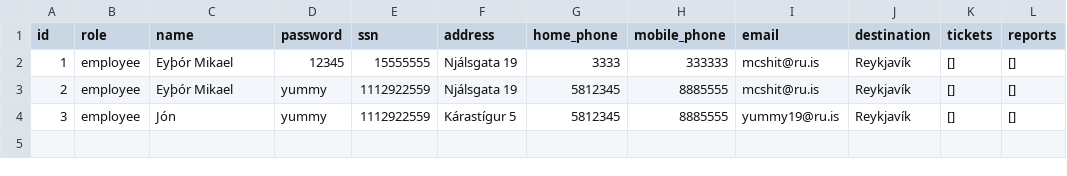
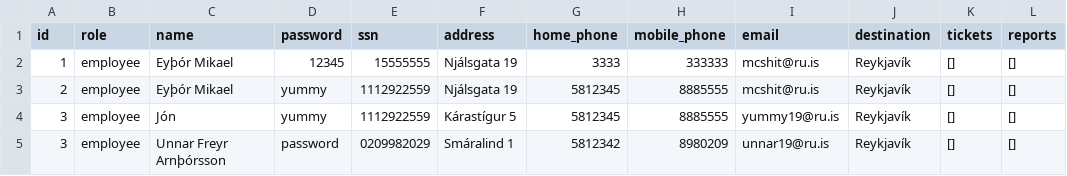
Before and after one commit to unnar19/pepsi-max, a CSV file: app/csv-files/Employee.csv, drawn as a sheet; the diff names each change by its address in the sheet, - before the commit and + after, or states it on an @@ line.

Commit message:
add unnar to employees

```diff
--- a/app/csv-files/Employee.csv
+++ b/app/csv-files/Employee.csv
+row 5: 3 | employee | Unnar Freyr Arnþórsson | password | 0209982029 | Smáralind 1 | 5812342 | 8980209 | unnar19@ru.is | Reykjavík | [] | []
```
